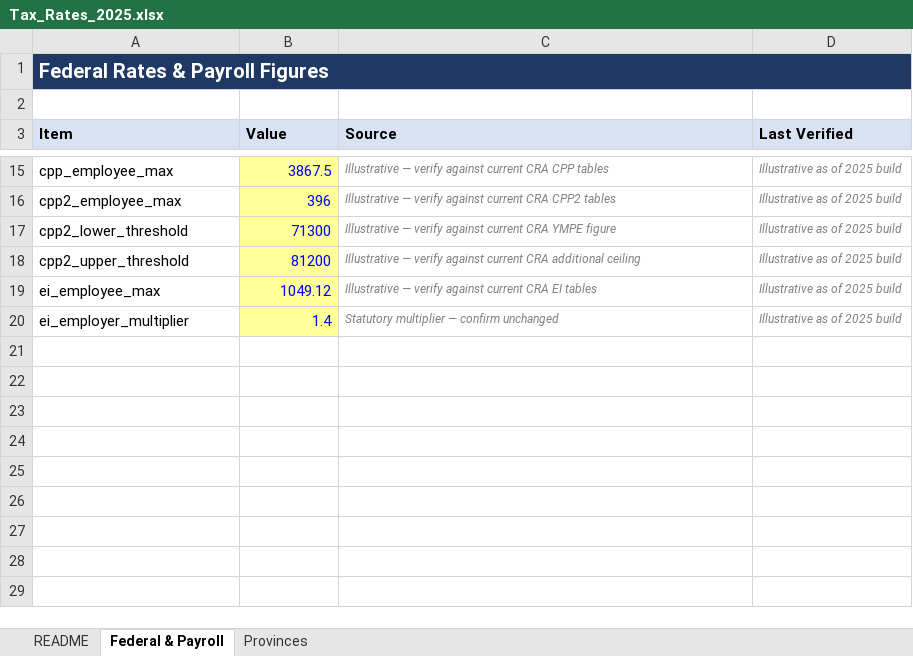
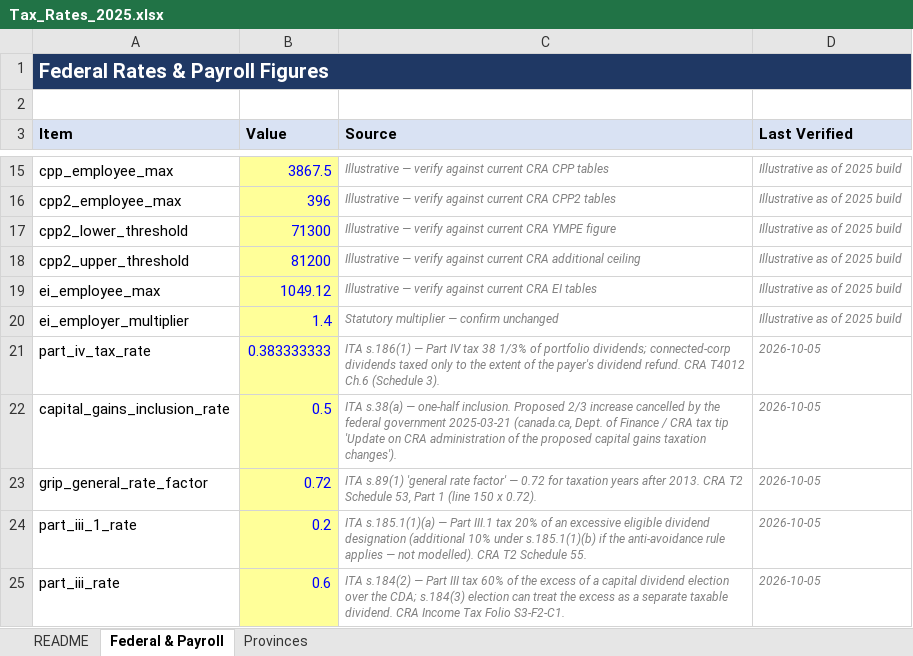
Before and after one commit to AkramSiblee/tax_planning_agent_canada, an Excel workbook: config/Tax_Rates_2025.xlsx, sheet Federal & Payroll, drawn as a sheet; only a part is shown, gaps mark what is left out; values as stored, in another font and other column widths than the file's, no borders; the diff names each change by its address in the sheet, - before the commit and + after, or states it on an @@ line.

```diff
--- a/config/Tax_Rates_2025.xlsx (sheet Federal & Payroll)
+++ b/config/Tax_Rates_2025.xlsx (sheet Federal & Payroll)
+row 21: part_iv_tax_rate | 0.383333333 | ITA s.186(1) — Part IV tax 38 1/3% of portfolio dividends; connected-corp dividends taxed only to the extent of the payer's dividend refund. CRA T4012 Ch.6 (Schedule 3). | 2026-10-05
+row 22: capital_gains_inclusion_rate | 0.5 | ITA s.38(a) — one-half inclusion. Proposed 2/3 increase cancelled by the federal government 2025-03-21 (canada.ca, Dept. of Finance / CRA tax tip 'Update on CRA administration of the proposed capital gains taxation changes'). | 2026-10-05
+row 23: grip_general_rate_factor | 0.72 | ITA s.89(1) 'general rate factor' — 0.72 for taxation years after 2013. CRA T2 Schedule 53, Part 1 (line 150 x 0.72). | 2026-10-05
+row 24: part_iii_1_rate | 0.2 | ITA s.185.1(1)(a) — Part III.1 tax 20% of an excessive eligible dividend designation (additional 10% under s.185.1(1)(b) if the anti-avoidance rule applies — not modelled). CRA T2 Schedule 55. | 2026-10-05
+row 25: part_iii_rate | 0.6 | ITA s.184(2) — Part III tax 60% of the excess of a capital dividend election over the CDA; s.184(3) election can treat the excess as a separate taxable dividend. CRA Income Tax Folio S3-F2-C1. | 2026-10-05
```
Also changed, not shown: clients/_template/CCPC_Tax_Planning_Intake_Workbook.xlsx, config/Tax_Rates_2026.xlsx, 16 other files.
